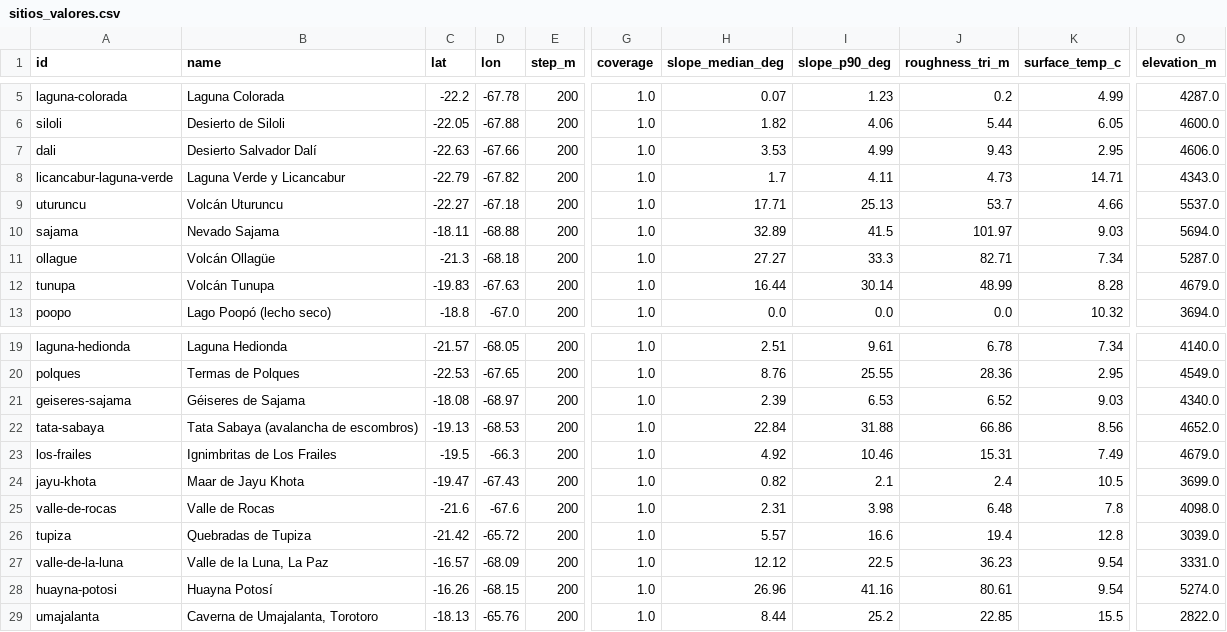
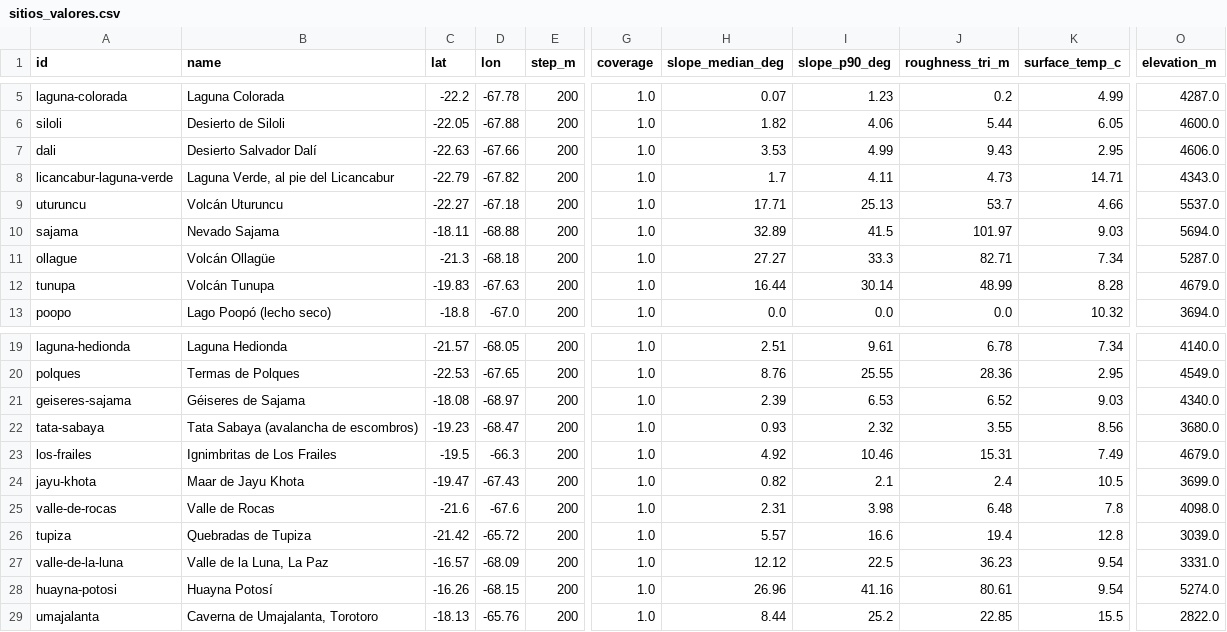
Before and after one commit to VMKayser/Hackaton_NasaSpace_2026, a CSV file: docs/valores/sitios_valores.csv, drawn as a sheet; only a part is shown, gaps mark what is left out; the diff names each change by its address in the sheet, - before the commit and + after, or states it on an @@ line.

```diff
--- a/docs/valores/sitios_valores.csv
+++ b/docs/valores/sitios_valores.csv
-B8 (name): Laguna Verde y Licancabur
+B8 (name): Laguna Verde, al pie del Licancabur
-C22 (lat): -19.13
+C22 (lat): -19.23
-D22 (lon): -68.53
+D22 (lon): -68.47
-H22 (slope_median_deg): 22.84
+H22 (slope_median_deg): 0.93
-I22 (slope_p90_deg): 31.88
+I22 (slope_p90_deg): 2.32
-J22 (roughness_tri_m): 66.86
+J22 (roughness_tri_m): 3.55
-O22 (elevation_m): 4652.0
+O22 (elevation_m): 3680.0
```
Also changed, not shown: docs/catalogo-sitios.csv, 18 other files.
